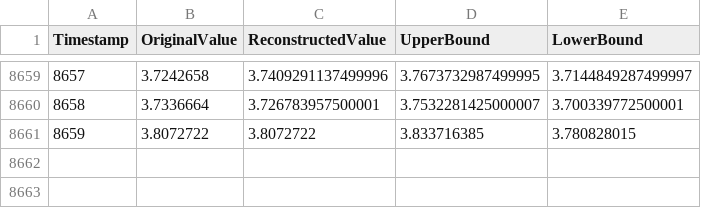
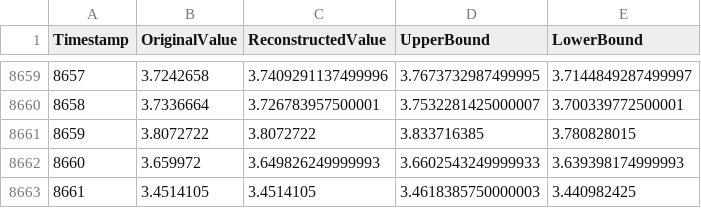
Before and after one commit to ivanspajic/dt-assisted-data-acquisition, a CSV file: data/test-results/Sim-Piece 5 Percent Deviation Test Results.csv, drawn as a sheet; only a part is shown, gaps mark what is left out; the diff names each change by its address in the sheet, - before the commit and + after, or states it on an @@ line.

```diff
--- a/data/test-results/Sim-Piece 5 Percent Deviation Test Results.csv
+++ b/data/test-results/Sim-Piece 5 Percent Deviation Test Results.csv
+row 8662: 8660 | 3.659972 | 3.649826249999993 | 3.6602543249999933 | 3.639398174999993
+row 8663: 8661 | 3.4514105 | 3.4514105 | 3.4618385750000003 | 3.440982425
```
Also changed, not shown: data/test-results/Sim-Piece 3 Percent Deviation Test Results.csv, 6 other files.
